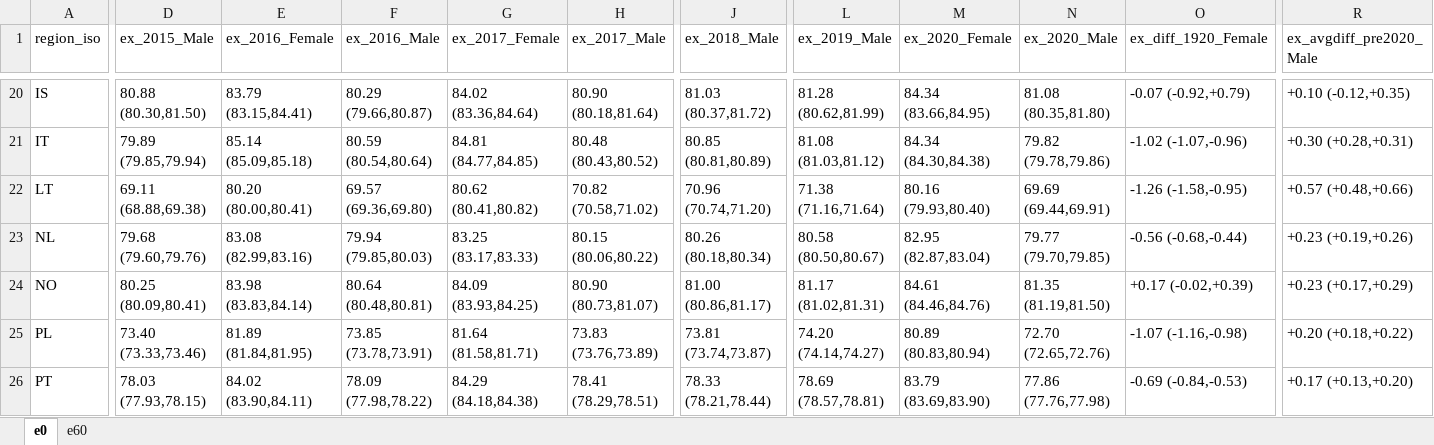
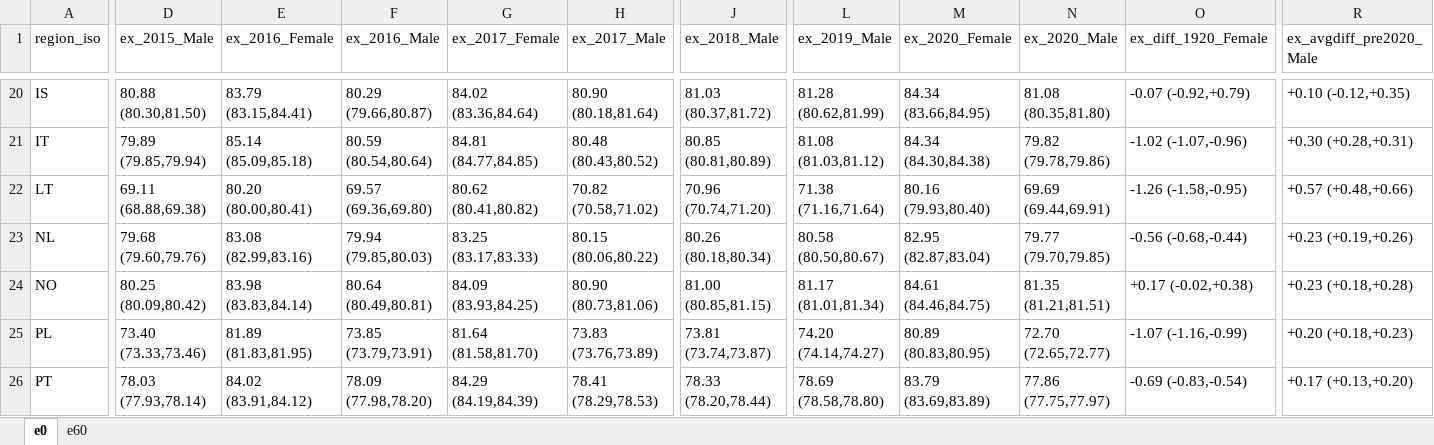
Before and after one commit to OxfordDemSci/ex2020, an Excel workbook: out/tab_ex_diff.xlsx, sheet e0, drawn as a sheet; only a part is shown, gaps mark what is left out; values as stored, in another font and other column widths than the file's, no borders; the diff covers the shown part only; the diff names each change by its address in the sheet, - before the commit and + after, or states it on an @@ line.

```diff
--- a/out/tab_ex_diff.xlsx (sheet e0)
+++ b/out/tab_ex_diff.xlsx (sheet e0)
-D24 (ex_2015_Male): 80.25 (80.09,80.41)
+D24 (ex_2015_Male): 80.25 (80.09,80.42)
-F24 (ex_2016_Male): 80.64 (80.48,80.81)
+F24 (ex_2016_Male): 80.64 (80.49,80.81)
-H24 (ex_2017_Male): 80.90 (80.73,81.07)
+H24 (ex_2017_Male): 80.90 (80.73,81.06)
-J24 (ex_2018_Male): 81.00 (80.86,81.17)
+J24 (ex_2018_Male): 81.00 (80.85,81.15)
-L24 (ex_2019_Male): 81.17 (81.02,81.31)
+L24 (ex_2019_Male): 81.17 (81.01,81.34)
-M24 (ex_2020_Female): 84.61 (84.46,84.76)
+M24 (ex_2020_Female): 84.61 (84.46,84.75)
-N24 (ex_2020_Male): 81.35 (81.19,81.50)
+N24 (ex_2020_Male): 81.35 (81.21,81.51)
-O24 (ex_diff_1920_Female): +0.17 (-0.02,+0.39)
+O24 (ex_diff_1920_Female): +0.17 (-0.02,+0.38)
-R24 (ex_avgdiff_pre2020_Male): +0.23 (+0.17,+0.29)
+R24 (ex_avgdiff_pre2020_Male): +0.23 (+0.18,+0.28)
-E25 (ex_2016_Female): 81.89 (81.84,81.95)
+E25 (ex_2016_Female): 81.89 (81.83,81.95)
-F25 (ex_2016_Male): 73.85 (73.78,73.91)
+F25 (ex_2016_Male): 73.85 (73.79,73.91)
-G25 (ex_2017_Female): 81.64 (81.58,81.71)
+G25 (ex_2017_Female): 81.64 (81.58,81.70)
-M25 (ex_2020_Female): 80.89 (80.83,80.94)
+M25 (ex_2020_Female): 80.89 (80.83,80.95)
-N25 (ex_2020_Male): 72.70 (72.65,72.76)
+N25 (ex_2020_Male): 72.70 (72.65,72.77)
-O25 (ex_diff_1920_Female): -1.07 (-1.16,-0.98)
+O25 (ex_diff_1920_Female): -1.07 (-1.16,-0.99)
-R25 (ex_avgdiff_pre2020_Male): +0.20 (+0.18,+0.22)
+R25 (ex_avgdiff_pre2020_Male): +0.20 (+0.18,+0.23)
-D26 (ex_2015_Male): 78.03 (77.93,78.15)
+D26 (ex_2015_Male): 78.03 (77.93,78.14)
-E26 (ex_2016_Female): 84.02 (83.90,84.11)
+E26 (ex_2016_Female): 84.02 (83.91,84.12)
-F26 (ex_2016_Male): 78.09 (77.98,78.22)
+F26 (ex_2016_Male): 78.09 (77.98,78.20)
-G26 (ex_2017_Female): 84.29 (84.18,84.38)
+G26 (ex_2017_Female): 84.29 (84.19,84.39)
-H26 (ex_2017_Male): 78.41 (78.29,78.51)
+H26 (ex_2017_Male): 78.41 (78.29,78.53)
-J26 (ex_2018_Male): 78.33 (78.21,78.44)
+J26 (ex_2018_Male): 78.33 (78.20,78.44)
-L26 (ex_2019_Male): 78.69 (78.57,78.81)
+L26 (ex_2019_Male): 78.69 (78.58,78.80)
-M26 (ex_2020_Female): 83.79 (83.69,83.90)
+M26 (ex_2020_Female): 83.79 (83.69,83.89)
-N26 (ex_2020_Male): 77.86 (77.76,77.98)
+N26 (ex_2020_Male): 77.86 (77.75,77.97)
-O26 (ex_diff_1920_Female): -0.69 (-0.84,-0.53)
+O26 (ex_diff_1920_Female): -0.69 (-0.83,-0.54)
```
Also changed, not shown: 108 edited cells elsewhere in this sheet, sheet e60, 59 other files.
